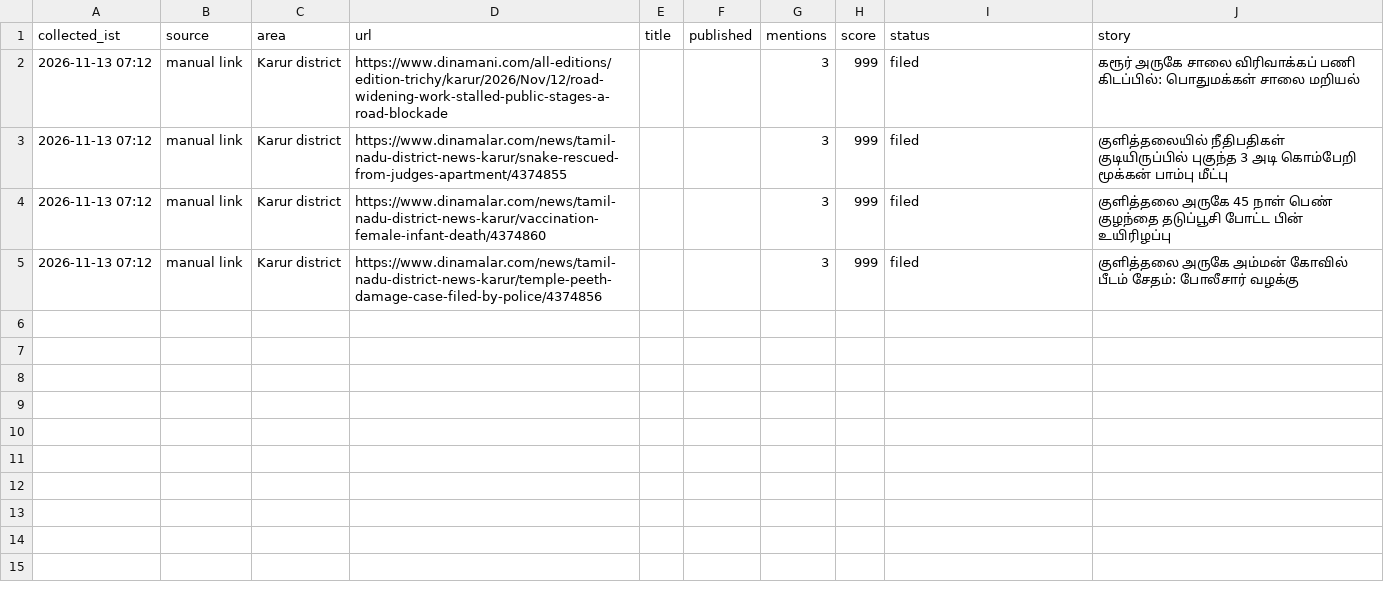
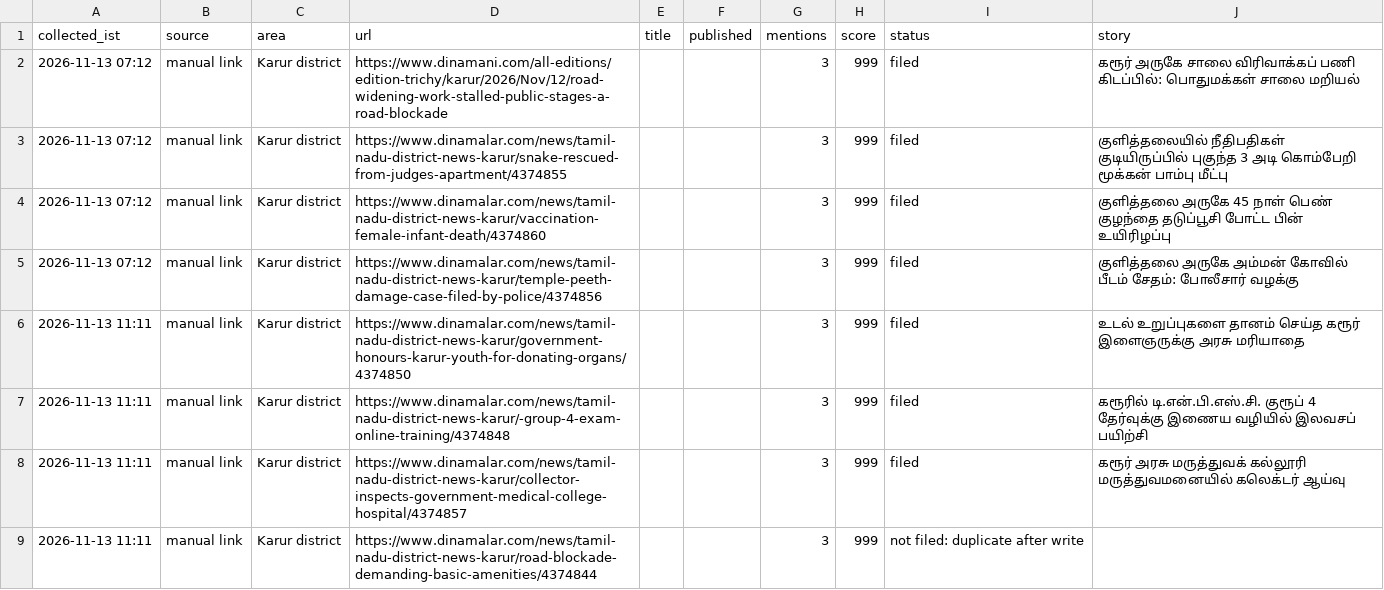
Before and after one commit to news360-tn/karur360-autopost, a CSV file: research_free/archive/2026-11.csv, drawn as a sheet.

```diff
--- a/research_free/archive/2026-11.csv
+++ b/research_free/archive/2026-11.csv
@@ -5 +5,5 @@ collected_ist,source,area,url,title,published,mentions,score,status,story
 2026-11-13 07:12,manual link,Karur district,https://www.dinamalar.com/news/tamil-nadu-district-news-karur/temple-peeth-damage-case-filed-by-police/4374856,,,3,999,filed,குளித்தலை அருகே அம்மன் கோவில் பீடம் சேதம்: போலீசார் வழக்கு
+2026-11-13 11:11,manual link,Karur district,https://www.dinamalar.com/news/tamil-nadu-district-news-karur/government-honours-karur-youth-for-donating-organs/4374850,,,3,999,filed,உடல் உறுப்புகளை தானம் செய்த கரூர் இளைஞருக்கு அரசு மரியாதை
+2026-11-13 11:11,manual link,Karur district,https://www.dinamalar.com/news/tamil-nadu-district-news-karur/-group-4-exam-online-training/4374848,,,3,999,filed,கரூரில் டி.என்.பி.எஸ்.சி. குரூப் 4 தேர்வுக்கு இணைய வழியில் இலவசப் பயிற்சி
+2026-11-13 11:11,manual link,Karur district,https://www.dinamalar.com/news/tamil-nadu-district-news-karur/collector-inspects-government-medical-college-hospital/4374857,,,3,999,filed,கரூர் அரசு மருத்துவக் கல்லூரி மருத்துவமனையில் கலெக்டர் ஆய்வு
+2026-11-13 11:11,manual link,Karur district,https://www.dinamalar.com/news/tamil-nadu-district-news-karur/road-blockade-demanding-basic-amenities/4374844,,,3,999,not filed: duplicate after write,
```
Also changed, not shown: 7 other files.
